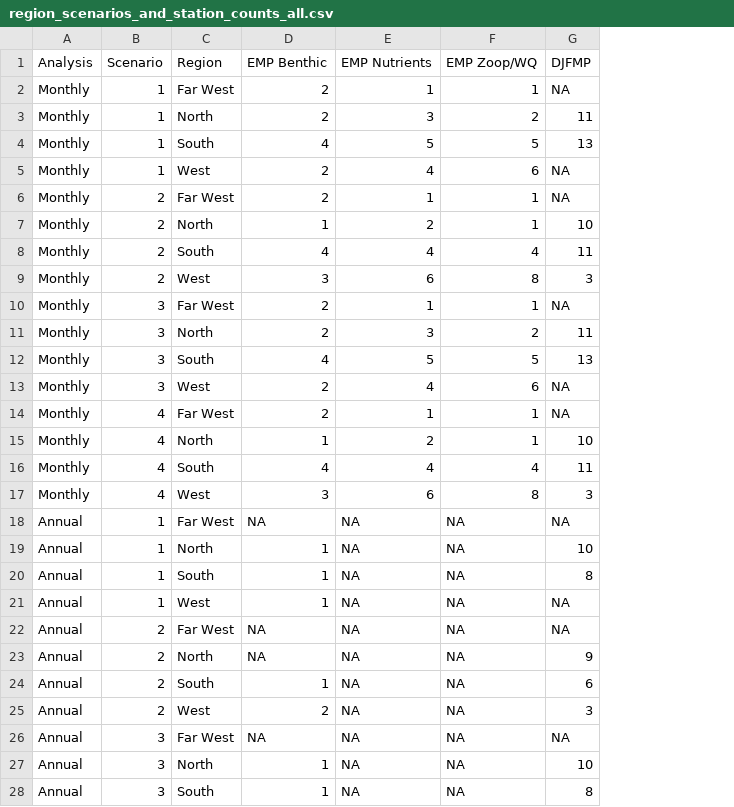
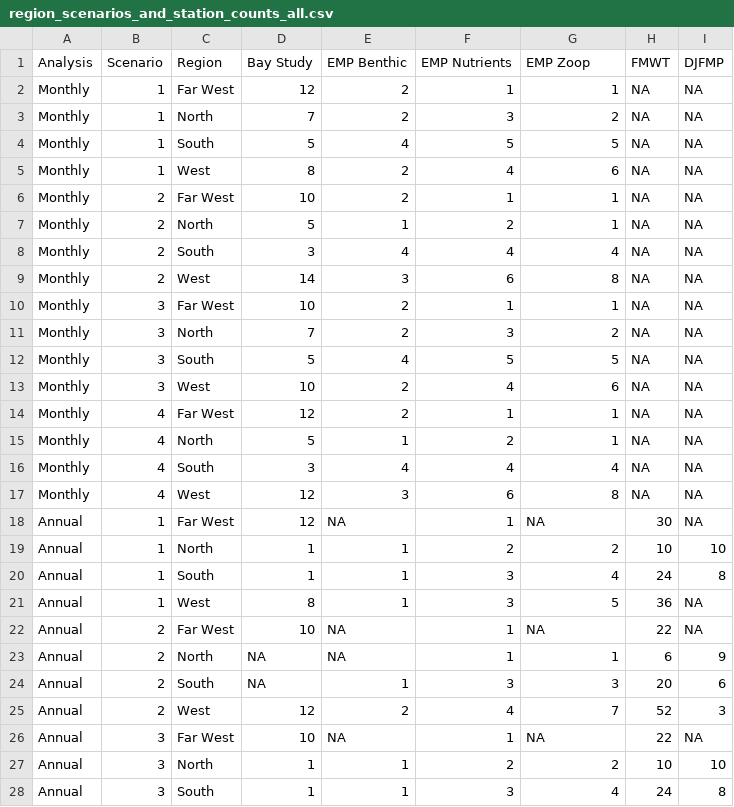
Before and after one commit to Delta-Stewardship-Council/swg-21-foodwebs, a CSV file: data/stations/region_scenarios_and_station_counts_all.csv, drawn as a sheet; only a part is shown; addresses are those after the commit; the diff covers the shown part only; the diff names each change by its address in the sheet, - before the commit and + after, or states it on an @@ line.

```diff
--- a/data/stations/region_scenarios_and_station_counts_all.csv
+++ b/data/stations/region_scenarios_and_station_counts_all.csv
+column D (Bay Study), rows 2-28: 12 | 7 | 5 | 8 | 10 | 5 | 3 | 14 | 10 | 7 | 5 | 10 | 12 | 5 | 3 | 12 | 12 | 1 | 1 | 8 | 10 | NA | NA | 12 | 10 | 1 | 1
+column H (FMWT), rows 2-28: NA | NA | NA | NA | NA | NA | NA | NA | NA | NA | NA | NA | NA | NA | NA | NA | 30 | 10 | 24 | 36 | 22 | 6 | 20 | 52 | 22 | 10 | 24
-G1: EMP Zoop/WQ
+G1: EMP Zoop
-I3 (DJFMP): 11
+I3 (DJFMP): NA
-I4 (DJFMP): 13
+I4 (DJFMP): NA
-I7 (DJFMP): 10
+I7 (DJFMP): NA
-I8 (DJFMP): 11
+I8 (DJFMP): NA
-I9 (DJFMP): 3
+I9 (DJFMP): NA
-I11 (DJFMP): 11
+I11 (DJFMP): NA
-I12 (DJFMP): 13
+I12 (DJFMP): NA
-I15 (DJFMP): 10
+I15 (DJFMP): NA
-I16 (DJFMP): 11
+I16 (DJFMP): NA
-I17 (DJFMP): 3
+I17 (DJFMP): NA
-F18 (EMP Nutrients): NA
+F18 (EMP Nutrients): 1
-F19 (EMP Nutrients): NA
+F19 (EMP Nutrients): 2
-G19 (EMP Zoop): NA
+G19 (EMP Zoop): 2
-F20:F21 (EMP Nutrients): NA
+F20:F21 (EMP Nutrients): 3
-G20 (EMP Zoop): NA
+G20 (EMP Zoop): 4
-G21 (EMP Zoop): NA
+G21 (EMP Zoop): 5
-F22:F23 (EMP Nutrients): NA
+F22:F23 (EMP Nutrients): 1
-G23 (EMP Zoop): NA
+G23 (EMP Zoop): 1
-F24 (EMP Nutrients): NA
+F24 (EMP Nutrients): 3
-G24 (EMP Zoop): NA
+G24 (EMP Zoop): 3
-F25 (EMP Nutrients): NA
+F25 (EMP Nutrients): 4
-G25 (EMP Zoop): NA
+G25 (EMP Zoop): 7
-F26 (EMP Nutrients): NA
+F26 (EMP Nutrients): 1
-F27 (EMP Nutrients): NA
+F27 (EMP Nutrients): 2
-G27 (EMP Zoop): NA
+G27 (EMP Zoop): 2
-F28 (EMP Nutrients): NA
+F28 (EMP Nutrients): 3
-G28 (EMP Zoop): NA
+G28 (EMP Zoop): 4
```
Also changed, not shown: 9 edited cells elsewhere in this file, data/stations/region_scenarios_and_station_counts_annual.csv, data/stations/region_scenarios_and_station_counts_monthly.csv, 13 other files.
